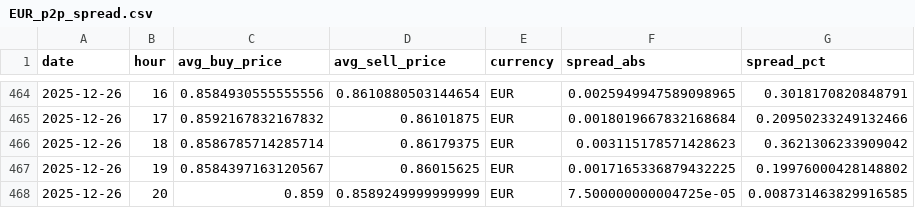
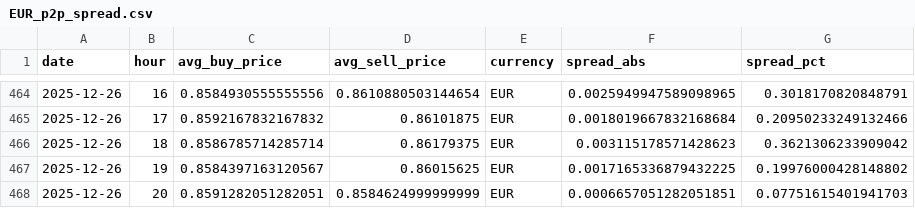
Before and after one commit to hec-dacm-p2p-2025/final-project, a CSV file: phase3_dashboard/exports/p2p_spread_by_currency/EUR_p2p_spread.csv, drawn as a sheet; only a part is shown, gaps mark what is left out; removed rows and columns are numbered as before the commit, all else as after; the diff names each change by its address in the sheet, - before the commit and + after, or states it on an @@ line.

```diff
--- a/phase3_dashboard/exports/p2p_spread_by_currency/EUR_p2p_spread.csv
+++ b/phase3_dashboard/exports/p2p_spread_by_currency/EUR_p2p_spread.csv
-row 468: 2025-12-26 | 20 | 0.859 | 0.8589249999999999 | EUR | 7.500000000004725e-05 | 0.008731463829916585
+row 468: 2025-12-26 | 20 | 0.8591282051282051 | 0.8584624999999999 | EUR | 0.0006657051282051851 | 0.07751615401941703
```
Also changed, not shown: phase3_dashboard/exports/daily_fiat_comparison/fiat_comparison.csv, phase3_dashboard/exports/p2p_spread_by_currency/BOB_p2p_spread.csv, 54 other files.
